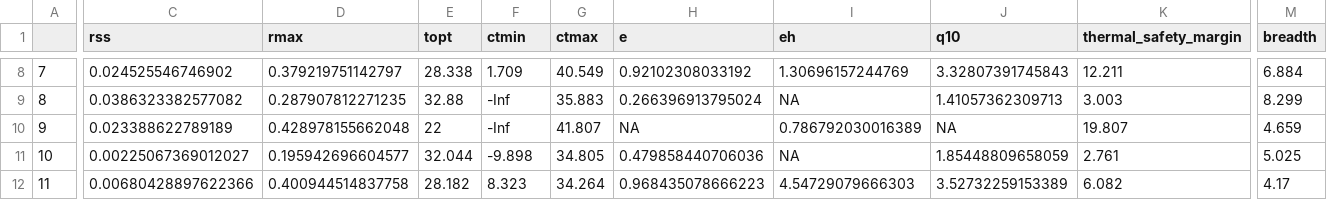
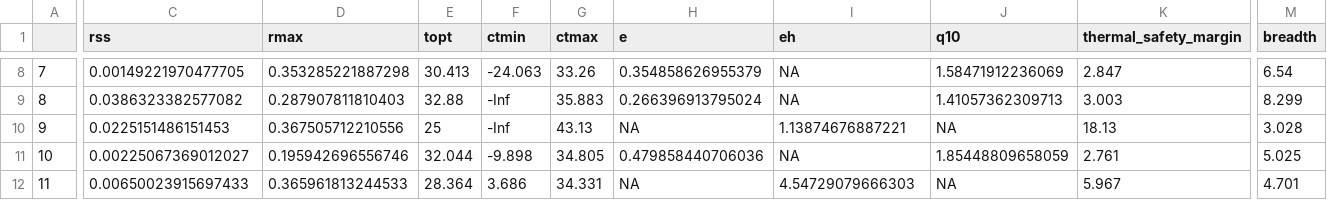
Before and after one commit to jrcunning/TPCBASS, a CSV file: data/processed/TPC_May_Photo_params_ind_with_22.csv, drawn as a sheet; only a part is shown, gaps mark what is left out; the diff covers the shown part only; the diff names each change by its address in the sheet, - before the commit and + after, or states it on an @@ line.

```diff
--- a/data/processed/TPC_May_Photo_params_ind_with_22.csv
+++ b/data/processed/TPC_May_Photo_params_ind_with_22.csv
-C8 (rss): 0.024525546746902
+C8 (rss): 0.00149221970477705
-D8 (rmax): 0.379219751142797
+D8 (rmax): 0.353285221887298
-E8 (topt): 28.338
+E8 (topt): 30.413
-F8 (ctmin): 1.709
+F8 (ctmin): -24.063
-G8 (ctmax): 40.549
+G8 (ctmax): 33.26
-H8 (e): 0.92102308033192
+H8 (e): 0.354858626955379
-I8 (eh): 1.30696157244769
+I8 (eh): NA
-J8 (q10): 3.32807391745843
+J8 (q10): 1.58471912236069
-K8 (thermal_safety_margin): 12.211
+K8 (thermal_safety_margin): 2.847
-M8 (breadth): 6.884
+M8 (breadth): 6.54
-D9 (rmax): 0.287907812271235
+D9 (rmax): 0.287907811810403
-C10 (rss): 0.023388622789189
+C10 (rss): 0.0225151486151453
-D10 (rmax): 0.428978155662048
+D10 (rmax): 0.367505712210556
-E10 (topt): 22
+E10 (topt): 25
-G10 (ctmax): 41.807
+G10 (ctmax): 43.13
-I10 (eh): 0.786792030016389
+I10 (eh): 1.13874676887221
-K10 (thermal_safety_margin): 19.807
+K10 (thermal_safety_margin): 18.13
-M10 (breadth): 4.659
+M10 (breadth): 3.028
-D11 (rmax): 0.195942696604577
+D11 (rmax): 0.195942696556746
-C12 (rss): 0.00680428897622366
+C12 (rss): 0.00650023915697433
-D12 (rmax): 0.400944514837758
+D12 (rmax): 0.365961813244533
-E12 (topt): 28.182
+E12 (topt): 28.364
-F12 (ctmin): 8.323
+F12 (ctmin): 3.686
-G12 (ctmax): 34.264
+G12 (ctmax): 34.331
-H12 (e): 0.968435078666223
+H12 (e): NA
-J12 (q10): 3.52732259153389
+J12 (q10): NA
-K12 (thermal_safety_margin): 6.082
+K12 (thermal_safety_margin): 5.967
-M12 (breadth): 4.17
+M12 (breadth): 4.701
```
Also changed, not shown: 27 edited cells elsewhere in this file, data/processed/TPC_May_Photo_params_grp_with_22.csv, 2 other files.
